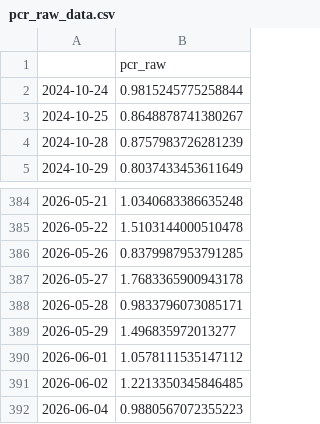
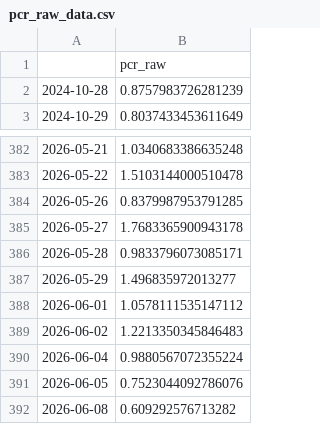
Before and after one commit to hhhpophhh-dot/k-fear-greed-index, a CSV file: pcr_raw_data.csv, drawn as a sheet; only a part is shown, gaps mark what is left out.

```diff
--- a/pcr_raw_data.csv
+++ b/pcr_raw_data.csv
@@ -1,4 +1,2 @@
 ,pcr_raw
-2024-10-24,0.9815245775258844
-2024-10-25,0.8648878741380267
 2024-10-28,0.8757983726281239
@@ -390,3 +388,5 @@
 2026-06-01,1.0578111535147112
-2026-06-02,1.2213350345846485
-2026-06-04,0.9880567072355223
+2026-06-02,1.2213350345846483
+2026-06-04,0.9880567072355224
+2026-06-05,0.7523044092786076
+2026-06-08,0.609292576713282
```
Also changed, not shown: 1 other file.
